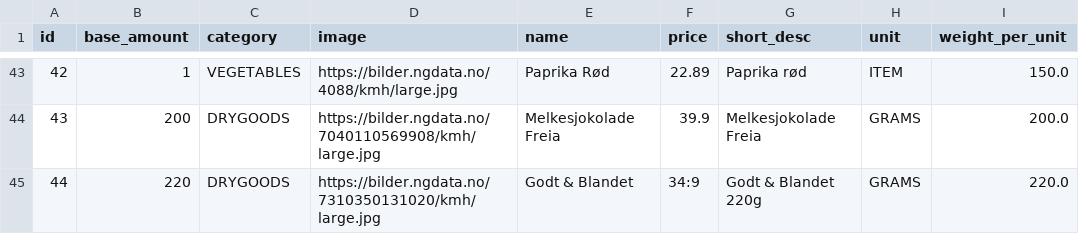
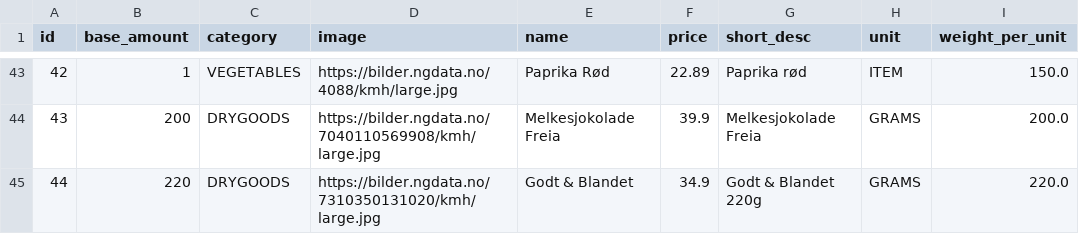
Before and after one commit to FaIch/smartmat_backend, a CSV file: mysql-init/items.csv, drawn as a sheet; only a part is shown, gaps mark what is left out.

Commit message:
fixed items.csv error

```diff
--- a/mysql-init/items.csv
+++ b/mysql-init/items.csv
@@ -44,2 +44,2 @@
 43;200;"DRYGOODS";"https://bilder.ngdata.no/7040110569908/kmh/large.jpg";"Melkesjokolade Freia";39.9;"Melkesjokolade Freia";"GRAMS";200.0
-44;220;"DRYGOODS";"https://bilder.ngdata.no/7310350131020/kmh/large.jpg";"Godt & Blandet";34:9;"Godt & Blandet 220g";"GRAMS";220.0
+44;220;"DRYGOODS";"https://bilder.ngdata.no/7310350131020/kmh/large.jpg";"Godt & Blandet";34.9;"Godt & Blandet 220g";"GRAMS";220.0
```
